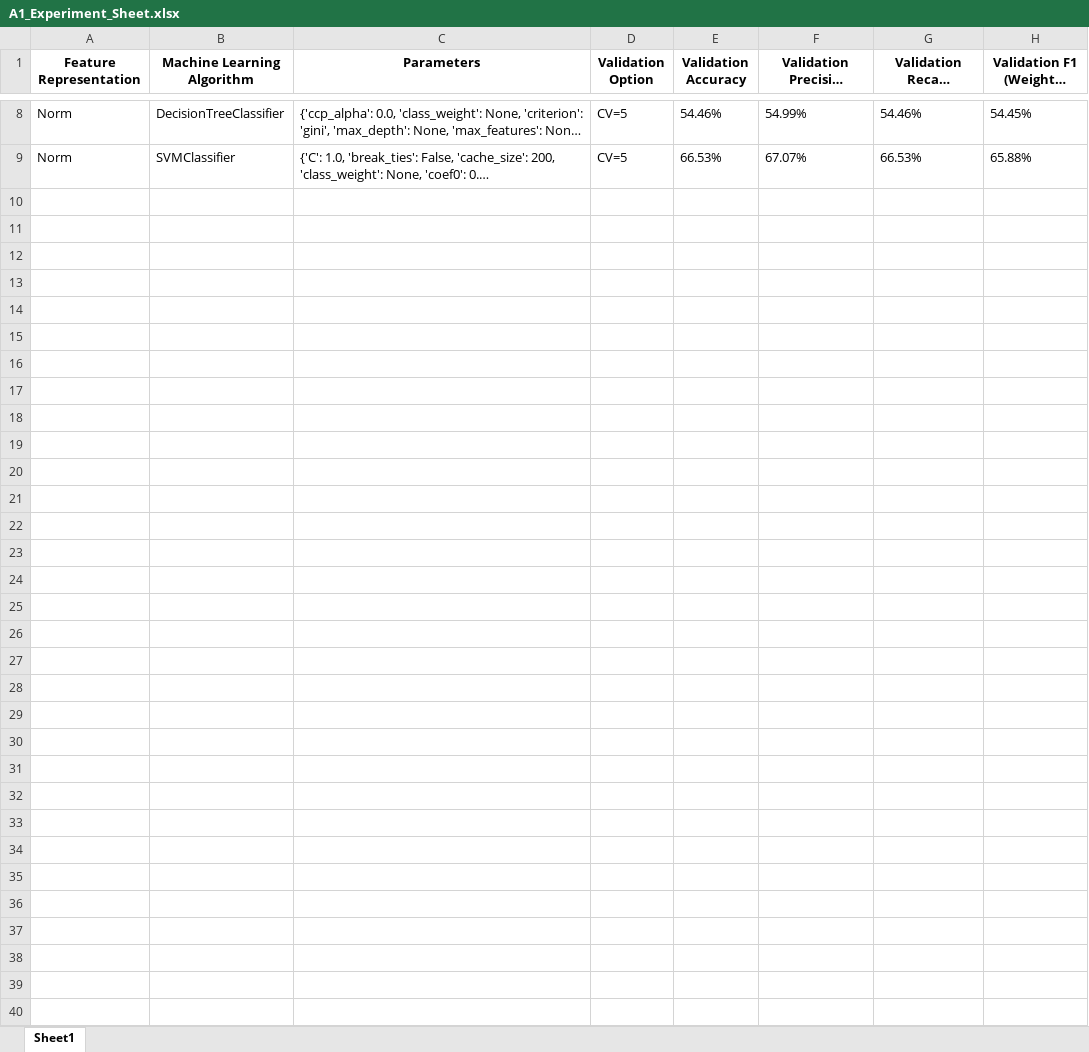
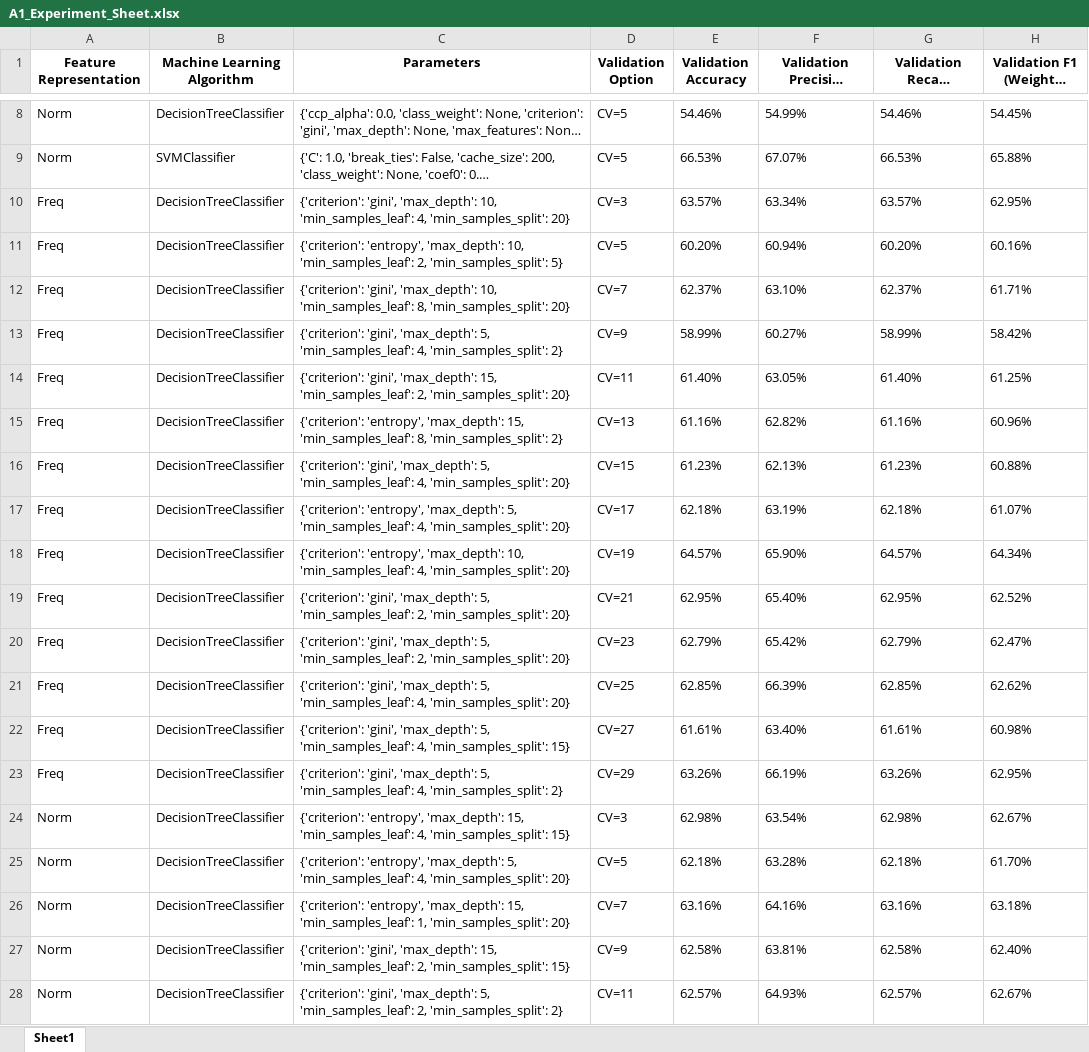
Before and after one commit to Syaza777/Classification-Depression-Dataset-Using-KNN-DT-SVM, an Excel workbook: A1_Experiment_Sheet.xlsx, sheet Sheet1, drawn as a sheet; only a part is shown, gaps mark what is left out; long unchanged cells end in …; values as stored, in another font and other column widths than the file's, no borders; the diff covers the shown part only; the diff names each change by its address in the sheet, - before the commit and + after, or states it on an @@ line.

Commit message:
Update all results to file

```diff
--- a/A1_Experiment_Sheet.xlsx (sheet Sheet1)
+++ b/A1_Experiment_Sheet.xlsx (sheet Sheet1)
+row 10: Freq | DecisionTreeClassifier | {'criterion': 'gini', 'max_depth': 10, 'min_samples_leaf': 4, 'min_samples_split': 20} | CV=3 | 63.57% | 63.34% | 63.57% | 62.95%
+row 11: Freq | DecisionTreeClassifier | {'criterion': 'entropy', 'max_depth': 10, 'min_samples_leaf': 2, 'min_samples_split': 5} | CV=5 | 60.20% | 60.94% | 60.20% | 60.16%
+row 12: Freq | DecisionTreeClassifier | {'criterion': 'gini', 'max_depth': 10, 'min_samples_leaf': 8, 'min_samples_split': 20} | CV=7 | 62.37% | 63.10% | 62.37% | 61.71%
+row 13: Freq | DecisionTreeClassifier | {'criterion': 'gini', 'max_depth': 5, 'min_samples_leaf': 4, 'min_samples_split': 2} | CV=9 | 58.99% | 60.27% | 58.99% | 58.42%
+row 14: Freq | DecisionTreeClassifier | {'criterion': 'gini', 'max_depth': 15, 'min_samples_leaf': 2, 'min_samples_split': 20} | CV=11 | 61.40% | 63.05% | 61.40% | 61.25%
+row 15: Freq | DecisionTreeClassifier | {'criterion': 'entropy', 'max_depth': 15, 'min_samples_leaf': 8, 'min_samples_split': 2} | CV=13 | 61.16% | 62.82% | 61.16% | 60.96%
+row 16: Freq | DecisionTreeClassifier | {'criterion': 'gini', 'max_depth': 5, 'min_samples_leaf': 4, 'min_samples_split': 20} | CV=15 | 61.23% | 62.13% | 61.23% | 60.88%
+row 17: Freq | DecisionTreeClassifier | {'criterion': 'entropy', 'max_depth': 5, 'min_samples_leaf': 4, 'min_samples_split': 20} | CV=17 | 62.18% | 63.19% | 62.18% | 61.07%
+row 18: Freq | DecisionTreeClassifier | {'criterion': 'entropy', 'max_depth': 10, 'min_samples_leaf': 4, 'min_samples_split': 20} | CV=19 | 64.57% | 65.90% | 64.57% | 64.34%
+row 19: Freq | DecisionTreeClassifier | {'criterion': 'gini', 'max_depth': 5, 'min_samples_leaf': 2, 'min_samples_split': 20} | CV=21 | 62.95% | 65.40% | 62.95% | 62.52%
+row 20: Freq | DecisionTreeClassifier | {'criterion': 'gini', 'max_depth': 5, 'min_samples_leaf': 2, 'min_samples_split': 20} | CV=23 | 62.79% | 65.42% | 62.79% | 62.47%
+row 21: Freq | DecisionTreeClassifier | {'criterion': 'gini', 'max_depth': 5, 'min_samples_leaf': 4, 'min_samples_split': 20} | CV=25 | 62.85% | 66.39% | 62.85% | 62.62%
+row 22: Freq | DecisionTreeClassifier | {'criterion': 'gini', 'max_depth': 5, 'min_samples_leaf': 4, 'min_samples_split': 15} | CV=27 | 61.61% | 63.40% | 61.61% | 60.98%
+row 23: Freq | DecisionTreeClassifier | {'criterion': 'gini', 'max_depth': 5, 'min_samples_leaf': 4, 'min_samples_split': 2} | CV=29 | 63.26% | 66.19% | 63.26% | 62.95%
+row 24: Norm | DecisionTreeClassifier | {'criterion': 'entropy', 'max_depth': 15, 'min_samples_leaf': 4, 'min_samples_split': 15} | CV=3 | 62.98% | 63.54% | 62.98% | 62.67%
+row 25: Norm | DecisionTreeClassifier | {'criterion': 'entropy', 'max_depth': 5, 'min_samples_leaf': 4, 'min_samples_split': 20} | CV=5 | 62.18% | 63.28% | 62.18% | 61.70%
+row 26: Norm | DecisionTreeClassifier | {'criterion': 'entropy', 'max_depth': 15, 'min_samples_leaf': 1, 'min_samples_split': 20} | CV=7 | 63.16% | 64.16% | 63.16% | 63.18%
+row 27: Norm | DecisionTreeClassifier | {'criterion': 'gini', 'max_depth': 15, 'min_samples_leaf': 2, 'min_samples_split': 15} | CV=9 | 62.58% | 63.81% | 62.58% | 62.40%
+row 28: Norm | DecisionTreeClassifier | {'criterion': 'gini', 'max_depth': 5, 'min_samples_leaf': 2, 'min_samples_split': 2} | CV=11 | 62.57% | 64.93% | 62.57% | 62.67%
```
Also changed, not shown: 65 added rows elsewhere in this sheet.
